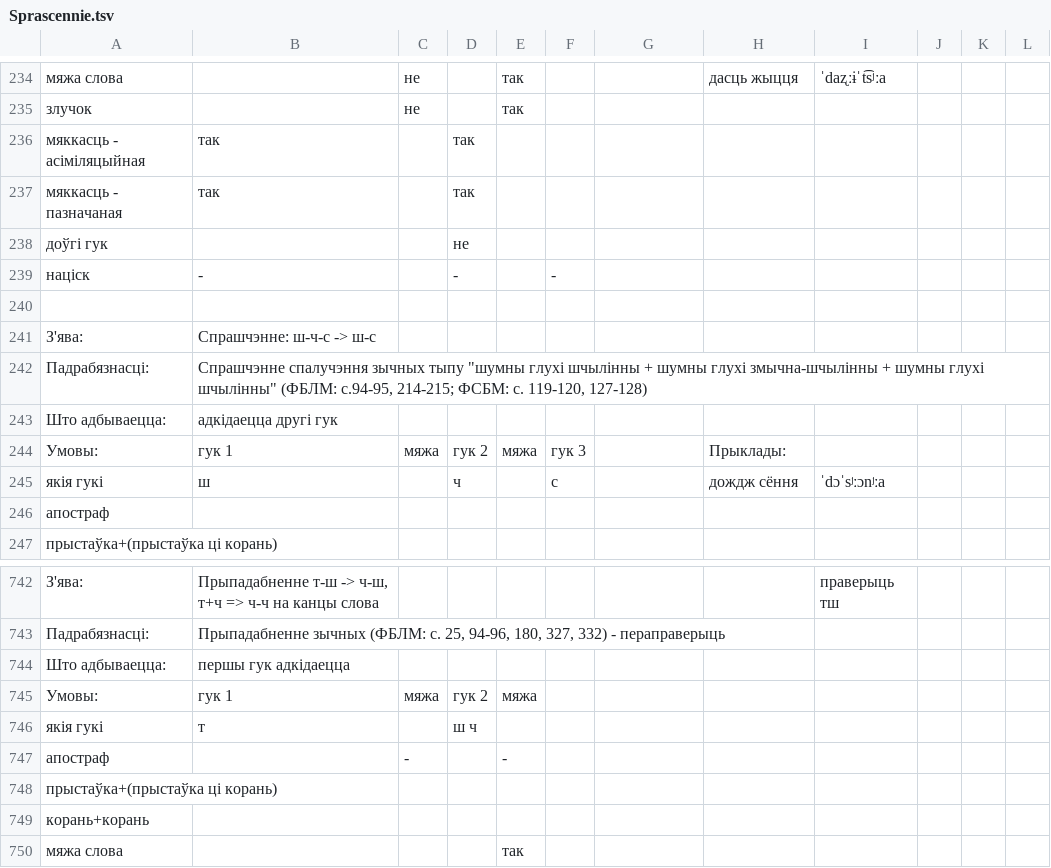
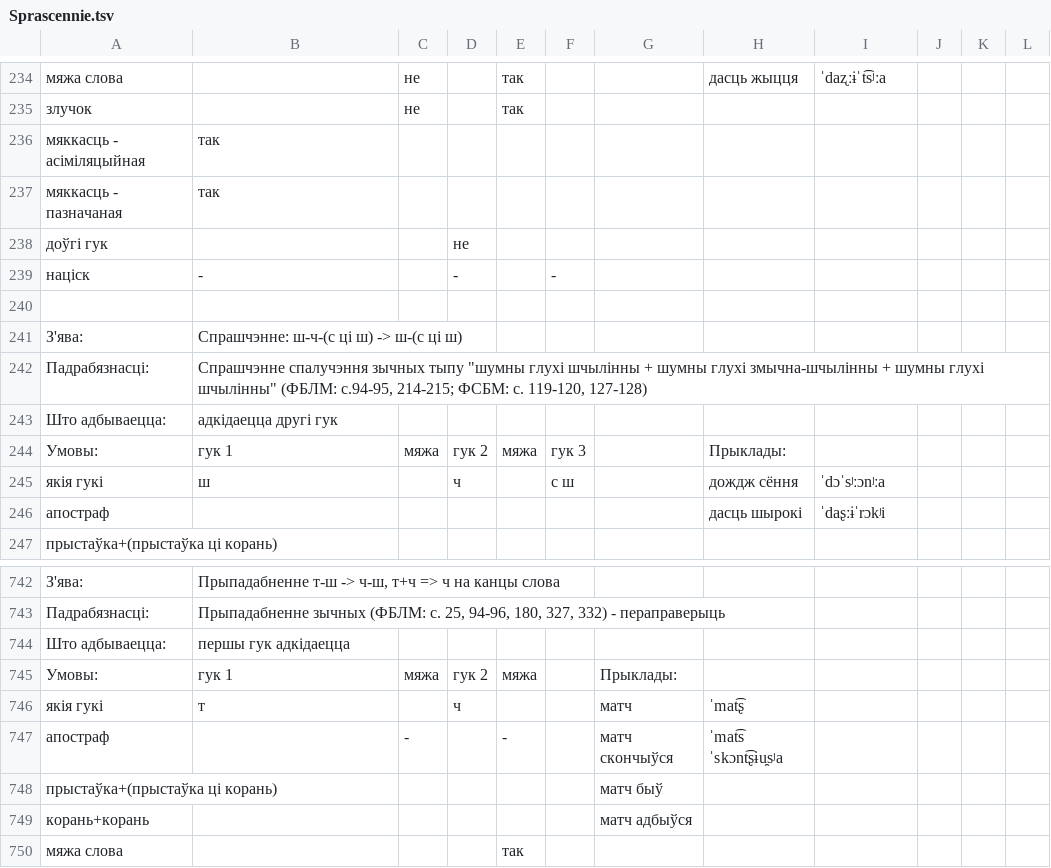
Before and after one commit to Belarus/BelG2P, a TSV file: src/Sprascennie.tsv, drawn as a sheet; only a part is shown, gaps mark what is left out; the diff covers the shown part only.

```diff
--- a/src/Sprascennie.tsv
+++ b/src/Sprascennie.tsv
@@ -235,4 +235,4 @@
 злучок		не		так							
-мяккасць - асіміляцыйная	так		так								
-мяккасць - пазначаная	так		так								
+мяккасць - асіміляцыйная	так										
+мяккасць - пазначаная	так										
 доўгі гук			не								
@@ -240,3 +240,3 @@
 											
-З'ява:	Спрашчэнне: ш-ч-с -> ш-с										
+З'ява:	Спрашчэнне: ш-ч-(с ці ш) -> ш-(с ці ш)										
 Падрабязнасці:	Спрашчэнне спалучэння зычных тыпу "шумны глухі шчылінны + шумны глухі змычна-шчылінны + шумны глухі шчылінны" (ФБЛМ: с.94-95, 214-215; ФСБМ: с. 119-120, 127-128)										
@@ -244,4 +244,4 @@
 Умовы:	гук 1	мяжа	гук 2	мяжа	гук 3		Прыклады:				
-якія гукі	ш		ч		с		дождж сёння	ˈdɔˈsʲːɔnʲːa			
-апостраф											
+якія гукі	ш		ч		с ш		дождж сёння	ˈdɔˈsʲːɔnʲːa			
+апостраф							дасць шырокі	ˈdaʂːɨˈrɔkʲi			
 прыстаўка+(прыстаўка ці корань)											
@@ -742,9 +742,9 @@
-З'ява:	Прыпадабненне т-ш -> ч-ш, т+ч => ч-ч на канцы слова							праверыць тш			
+З'ява:	Прыпадабненне т-ш -> ч-ш, т+ч => ч на канцы слова										
 Падрабязнасці:	Прыпадабненне зычных (ФБЛМ: с. 25, 94-96, 180, 327, 332) - пераправерыць										
 Што адбываецца:	першы гук адкідаецца										
-Умовы:	гук 1	мяжа	гук 2	мяжа							
-якія гукі	т		ш ч								
-апостраф		-		-							
-прыстаўка+(прыстаўка ці корань)											
-корань+корань											
+Умовы:	гук 1	мяжа	гук 2	мяжа		Прыклады:					
+якія гукі	т		ч			матч	ˈmat͡ʂ				
+апостраф		-		-		матч скончыўся	ˈmat͡s ˈskɔnt͡ʂɨu̯sʲa				
+прыстаўка+(прыстаўка ці корань)						матч быў					
+корань+корань						матч адбыўся					
 мяжа слова				так							
```
Also changed, not shown: 21 added rows, 21 removed rows and 5 edited cells elsewhere in this file, src/UstaunyJ.tsv, 2 other files.
